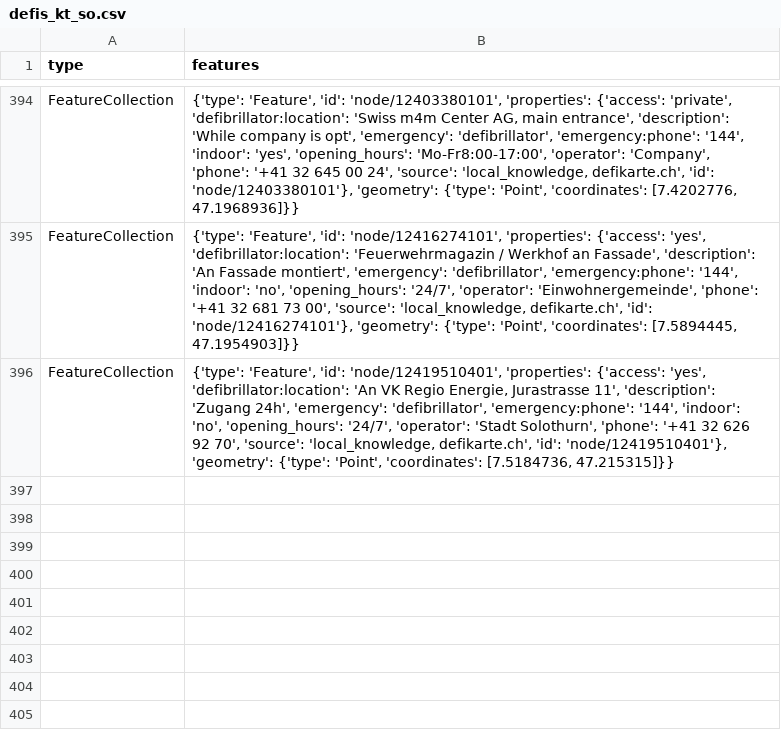
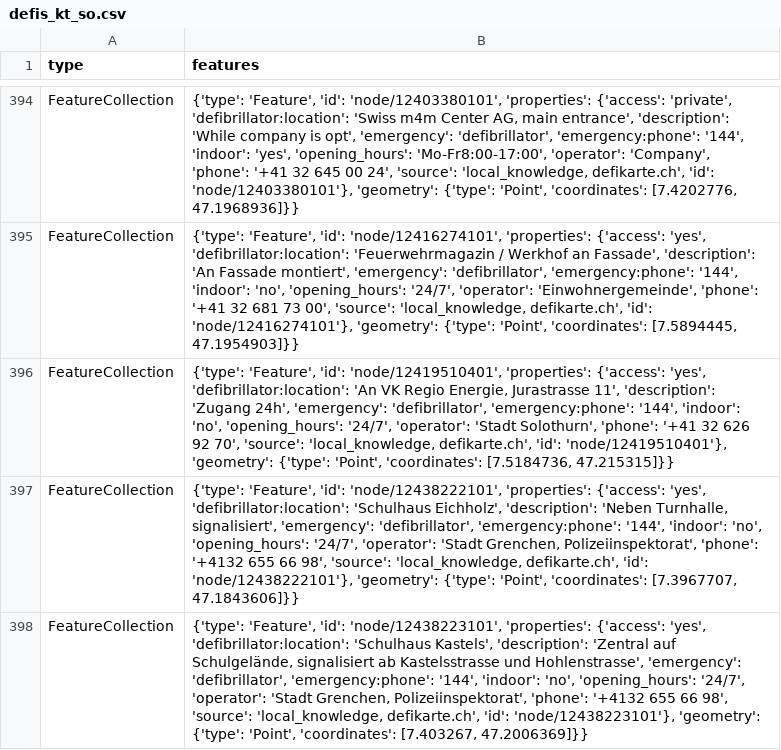
Before and after one commit to OpenBracketsCH/defi_data, a CSV file: data/csv/defis_kt_so.csv, drawn as a sheet; only a part is shown, gaps mark what is left out.

```diff
--- a/data/csv/defis_kt_so.csv
+++ b/data/csv/defis_kt_so.csv
@@ -396 +396,3 @@ FeatureCollection,"{'type': 'Feature', 'id': 'node/12416274101', 'properties': {
 FeatureCollection,"{'type': 'Feature', 'id': 'node/12419510401', 'properties': {'access': 'yes', 'defibrillator:location': 'An VK Regio Energie, Jurastrasse 11', 'description': 'Zugang 24h', 'emergency': 'defibrillator', 'emergency:phone': '144', 'indoor': 'no', 'opening_hours': '24/7', 'operator': 'Stadt Solothurn', 'phone': '+41 32 626 92 70', 'source': 'local_knowledge, defikarte.ch', 'id': 'node/12419510401'}, 'geometry': {'type': 'Point', 'coordinates': [7.5184736, 47.215315]}}"
+FeatureCollection,"{'type': 'Feature', 'id': 'node/12438222101', 'properties': {'access': 'yes', 'defibrillator:location': 'Schulhaus Eichholz', 'description': 'Neben Turnhalle, signalisiert', 'emergency': 'defibrillator', 'emergency:phone': '144', 'indoor': 'no', 'opening_hours': '24/7', 'operator': 'Stadt Grenchen, Polizeiinspektorat', 'phone': '+4132 655 66 98', 'source': 'local_knowledge, defikarte.ch', 'id': 'node/12438222101'}, 'geometry': {'type': 'Point', 'coordinates': [7.3967707, 47.1843606]}}"
+FeatureCollection,"{'type': 'Feature', 'id': 'node/12438223101', 'properties': {'access': 'yes', 'defibrillator:location': 'Schulhaus Kastels', 'description': 'Zentral auf Schulgelände, signalisiert ab Kastelsstrasse und Hohlenstrasse', 'emergency': 'defibrillator', 'emergency:phone': '144', 'indoor': 'no', 'opening_hours': '24/7', 'operator': 'Stadt Grenchen, Polizeiinspektorat', 'phone': '+4132 655 66 98', 'source': 'local_knowledge, defikarte.ch', 'id': 'node/12438223101'}, 'geometry': {'type': 'Point', 'coordinates': [7.403267, 47.2006369]}}"
```
Also changed, not shown: data/csv/defis_kt_gr.csv, data/csv/defis_kt_ti.csv, 1 other file.
